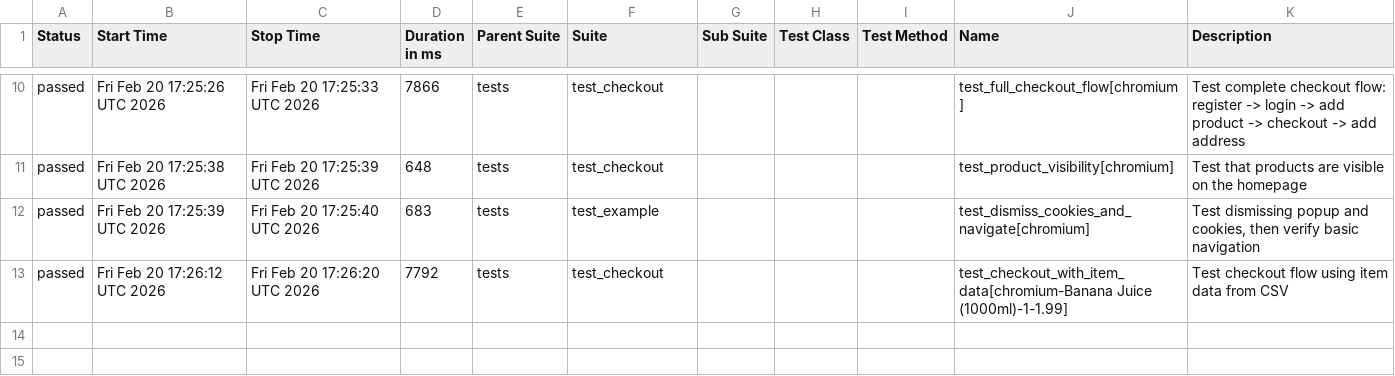
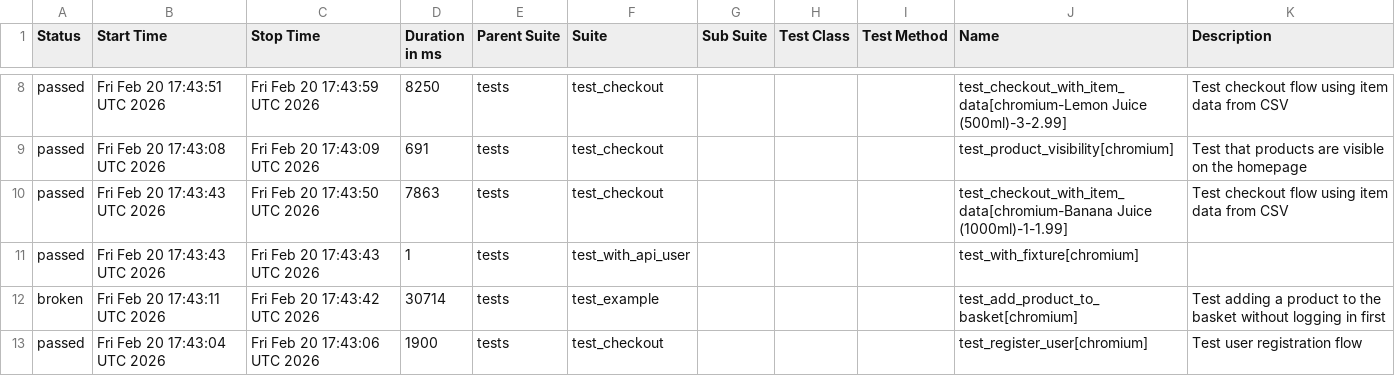
Before and after one commit to hanets/juice_shop_python, a CSV file: data/suites.csv, drawn as a sheet; only a part is shown, gaps mark what is left out; the diff covers the shown part only.

```diff
--- a/data/suites.csv
+++ b/data/suites.csv
@@ -10,4 +8,6 @@
-"passed","Fri Feb 20 17:25:26 UTC 2026","Fri Feb 20 17:25:33 UTC 2026","7866","tests","test_checkout","","","","test_full_checkout_flow[chromium]","Test complete checkout flow: register -> login -> add product -> checkout -> add address"
-"passed","Fri Feb 20 17:25:38 UTC 2026","Fri Feb 20 17:25:39 UTC 2026","648","tests","test_checkout","","","","test_product_visibility[chromium]","Test that products are visible on the homepage"
-"passed","Fri Feb 20 17:25:39 UTC 2026","Fri Feb 20 17:25:40 UTC 2026","683","tests","test_example","","","","test_dismiss_cookies_and_navigate[chromium]","Test dismissing popup and cookies, then verify basic navigation"
-"passed","Fri Feb 20 17:26:12 UTC 2026","Fri Feb 20 17:26:20 UTC 2026","7792","tests","test_checkout","","","","test_checkout_with_item_data[chromium-Banana Juice (1000ml)-1-1.99]","Test checkout flow using item data from CSV"
+"passed","Fri Feb 20 17:43:51 UTC 2026","Fri Feb 20 17:43:59 UTC 2026","8250","tests","test_checkout","","","","test_checkout_with_item_data[chromium-Lemon Juice (500ml)-3-2.99]","Test checkout flow using item data from CSV"
+"passed","Fri Feb 20 17:43:08 UTC 2026","Fri Feb 20 17:43:09 UTC 2026","691","tests","test_checkout","","","","test_product_visibility[chromium]","Test that products are visible on the homepage"
+"passed","Fri Feb 20 17:43:43 UTC 2026","Fri Feb 20 17:43:50 UTC 2026","7863","tests","test_checkout","","","","test_checkout_with_item_data[chromium-Banana Juice (1000ml)-1-1.99]","Test checkout flow using item data from CSV"
+"passed","Fri Feb 20 17:43:43 UTC 2026","Fri Feb 20 17:43:43 UTC 2026","1","tests","test_with_api_user","","","","test_with_fixture[chromium]",""
+"broken","Fri Feb 20 17:43:11 UTC 2026","Fri Feb 20 17:43:42 UTC 2026","30714","tests","test_example","","","","test_add_product_to_basket[chromium]","Test adding a product to the basket without logging in first"
+"passed","Fri Feb 20 17:43:04 UTC 2026","Fri Feb 20 17:43:06 UTC 2026","1900","tests","test_checkout","","","","test_register_user[chromium]","Test user registration flow"
```
Also changed, not shown: 2 removed rows and 29 edited cells elsewhere in this file, 48 other files.
